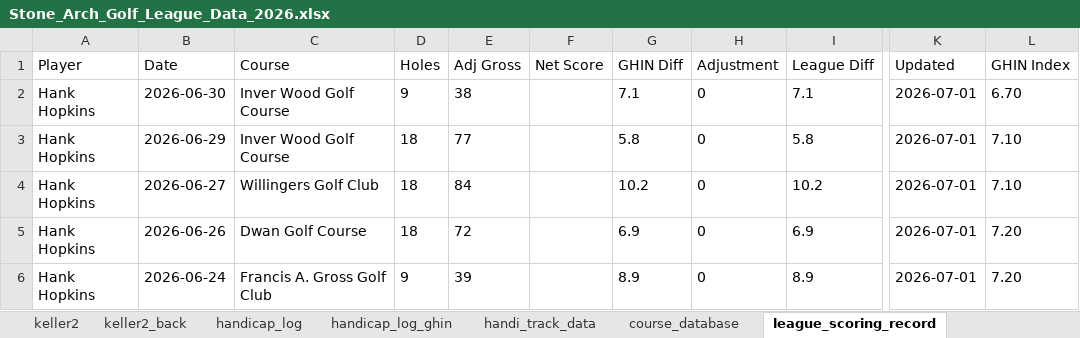
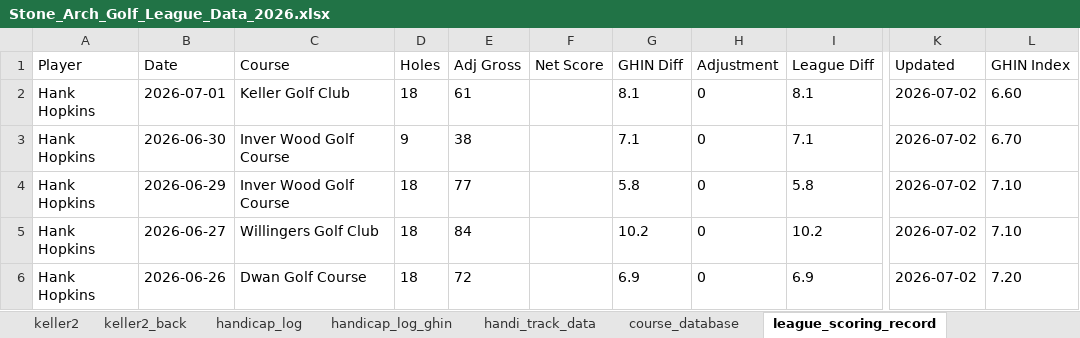
Before and after one commit to hankhopkins/sagl, an Excel workbook: data/Stone_Arch_Golf_League_Data_2026.xlsx, sheet league_scoring_record, drawn as a sheet; only a part is shown, gaps mark what is left out; values as stored, in another font and other column widths than the file's, no borders; the diff covers the shown part only; the diff names each change by its address in the sheet, - before the commit and + after, or states it on an @@ line.

```diff
--- a/data/Stone_Arch_Golf_League_Data_2026.xlsx (sheet league_scoring_record)
+++ b/data/Stone_Arch_Golf_League_Data_2026.xlsx (sheet league_scoring_record)
-B2 (Date): 2026-06-30
+B2 (Date): 2026-07-01
-C2 (Course): Inver Wood Golf Course
+C2 (Course): Keller Golf Club
-D2 (Holes): 9
+D2 (Holes): 18
-E2 (Adj Gross): 38
+E2 (Adj Gross): 61
-G2 (GHIN Diff): 7.1
+G2 (GHIN Diff): 8.1
-I2 (League Diff): 7.1
+I2 (League Diff): 8.1
-K2:K6 (Updated): 2026-07-01
+K2:K6 (Updated): 2026-07-02
-L2 (GHIN Index): 6.70
+L2 (GHIN Index): 6.60
-B3 (Date): 2026-06-29
+B3 (Date): 2026-06-30
-D3 (Holes): 18
+D3 (Holes): 9
-E3 (Adj Gross): 77
+E3 (Adj Gross): 38
-G3 (GHIN Diff): 5.8
+G3 (GHIN Diff): 7.1
-I3 (League Diff): 5.8
+I3 (League Diff): 7.1
-L3 (GHIN Index): 7.10
+L3 (GHIN Index): 6.70
-B4 (Date): 2026-06-27
+B4 (Date): 2026-06-29
-C4 (Course): Willingers Golf Club
+C4 (Course): Inver Wood Golf Course
-E4 (Adj Gross): 84
+E4 (Adj Gross): 77
-G4 (GHIN Diff): 10.2
+G4 (GHIN Diff): 5.8
-I4 (League Diff): 10.2
+I4 (League Diff): 5.8
-B5 (Date): 2026-06-26
+B5 (Date): 2026-06-27
-C5 (Course): Dwan Golf Course
+C5 (Course): Willingers Golf Club
-E5 (Adj Gross): 72
+E5 (Adj Gross): 84
-G5 (GHIN Diff): 6.9
+G5 (GHIN Diff): 10.2
-I5 (League Diff): 6.9
+I5 (League Diff): 10.2
-L5 (GHIN Index): 7.20
+L5 (GHIN Index): 7.10
-B6 (Date): 2026-06-24
+B6 (Date): 2026-06-26
-C6 (Course): Francis A. Gross Golf Club
+C6 (Course): Dwan Golf Course
-D6 (Holes): 9
+D6 (Holes): 18
-E6 (Adj Gross): 39
+E6 (Adj Gross): 72
-G6 (GHIN Diff): 8.9
+G6 (GHIN Diff): 6.9
-I6 (League Diff): 8.9
+I6 (League Diff): 6.9
```
Also changed, not shown: 764 edited cells elsewhere in this sheet, sheet handicap_log, sheet handicap_log_ghin, sheet handi_track_data, sheet league_handicap, sheet keller_back_sc, sheet edinburgh_sc, 16 more sheets, 1 other file.
